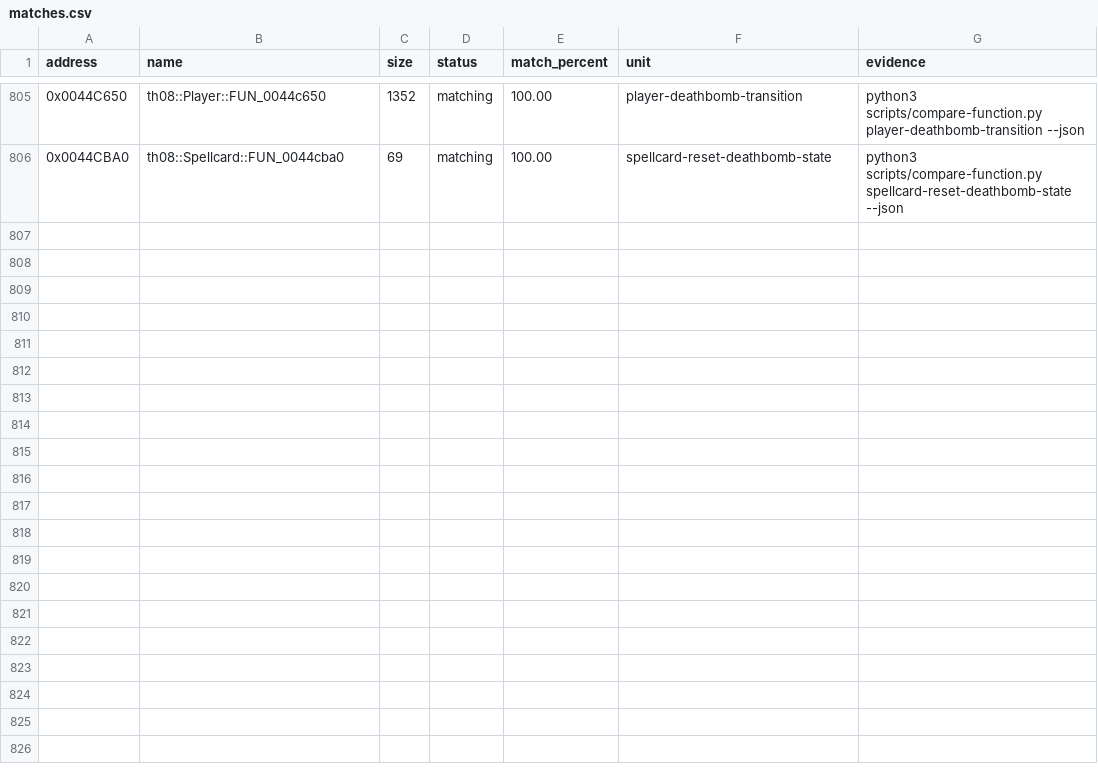
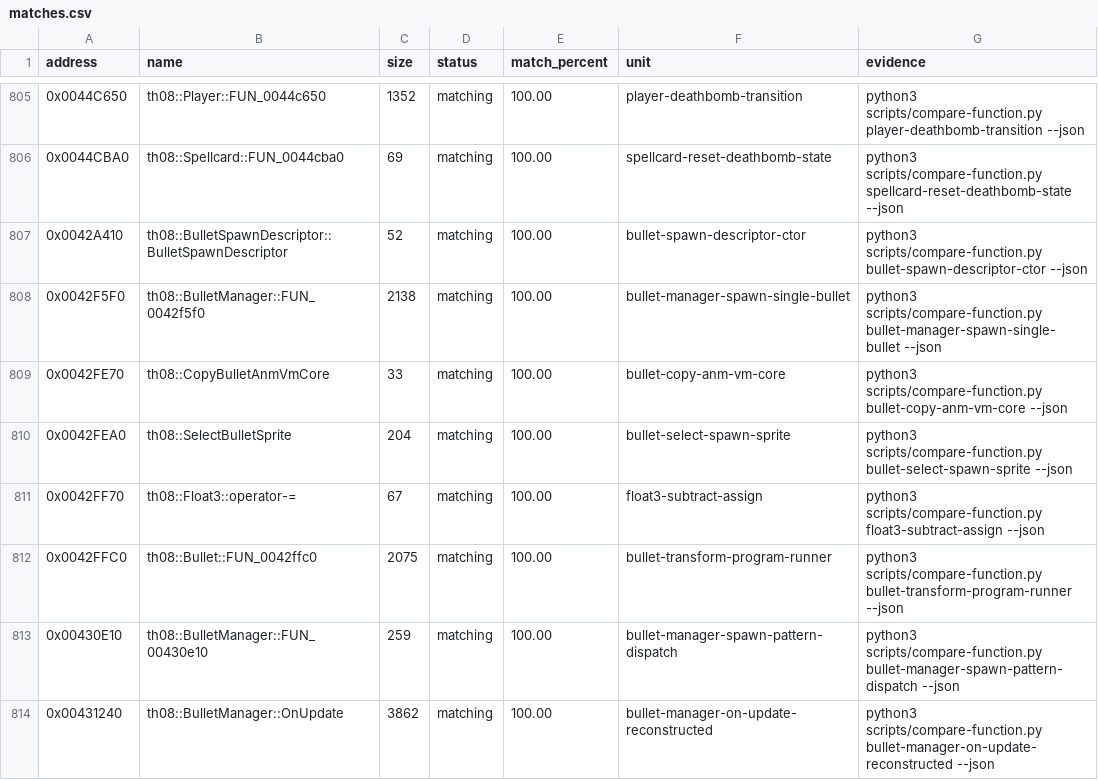
Before and after one commit to koishikois259/th08-multi, a CSV file: config/matches.csv, drawn as a sheet; only a part is shown, gaps mark what is left out.

Commit message:
gpt-web: reconstruct bullet update pipeline

```diff
--- a/config/matches.csv
+++ b/config/matches.csv
@@ -806 +806,9 @@ address,name,size,status,match_percent,unit,evidence
 0x0044CBA0,th08::Spellcard::FUN_0044cba0,69,matching,100.00,spellcard-reset-deathbomb-state,python3 scripts/compare-function.py spellcard-reset-deathbomb-state --json
+0x0042A410,th08::BulletSpawnDescriptor::BulletSpawnDescriptor,52,matching,100.00,bullet-spawn-descriptor-ctor,python3 scripts/compare-function.py bullet-spawn-descriptor-ctor --json
+0x0042F5F0,th08::BulletManager::FUN_0042f5f0,2138,matching,100.00,bullet-manager-spawn-single-bullet,python3 scripts/compare-function.py bullet-manager-spawn-single-bullet --json
+0x0042FE70,th08::CopyBulletAnmVmCore,33,matching,100.00,bullet-copy-anm-vm-core,python3 scripts/compare-function.py bullet-copy-anm-vm-core --json
+0x0042FEA0,th08::SelectBulletSprite,204,matching,100.00,bullet-select-spawn-sprite,python3 scripts/compare-function.py bullet-select-spawn-sprite --json
+0x0042FF70,th08::Float3::operator-=,67,matching,100.00,float3-subtract-assign,python3 scripts/compare-function.py float3-subtract-assign --json
+0x0042FFC0,th08::Bullet::FUN_0042ffc0,2075,matching,100.00,bullet-transform-program-runner,python3 scripts/compare-function.py bullet-transform-program-runner --json
+0x00430E10,th08::BulletManager::FUN_00430e10,259,matching,100.00,bullet-manager-spawn-pattern-dispatch,python3 scripts/compare-function.py bullet-manager-spawn-pattern-dispatch --json
+0x00431240,th08::BulletManager::OnUpdate,3862,matching,100.00,bullet-manager-on-update-reconstructed,python3 scripts/compare-function.py bullet-manager-on-update-reconstructed --json
```
Also changed, not shown: config/implemented.csv, config/mapping.csv, 9 other files.
